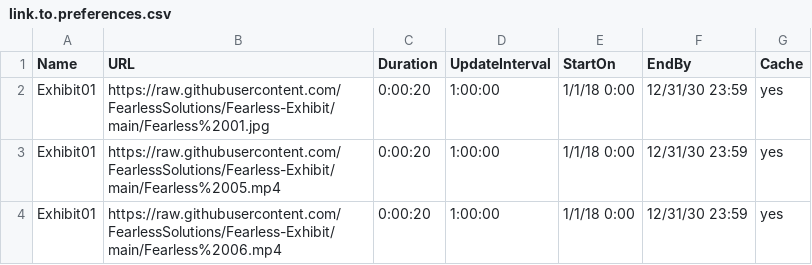
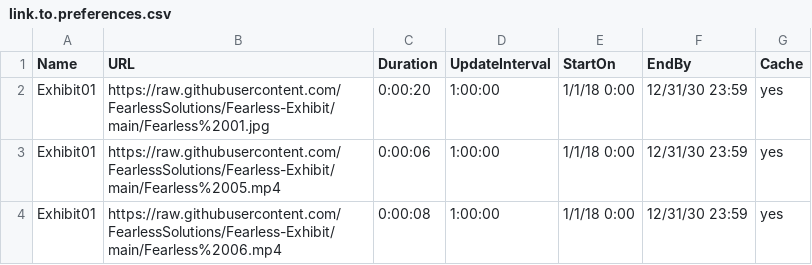
Before and after one commit to FearlessSolutions/Fearless-Exhibit, a CSV file: link.to.preferences.csv, drawn as a sheet.

Commit message:
Update link.to.preferences.csv

```diff
--- a/link.to.preferences.csv
+++ b/link.to.preferences.csv
@@ -2,3 +2,3 @@ Name,URL,Duration,UpdateInterval,StartOn,EndBy,Cache
 Exhibit01,https://raw.githubusercontent.com/FearlessSolutions/Fearless-Exhibit/main/Fearless%2001.jpg,0:00:20,1:00:00,1/1/18 0:00,12/31/30 23:59,yes
-Exhibit01,https://raw.githubusercontent.com/FearlessSolutions/Fearless-Exhibit/main/Fearless%2005.mp4,0:00:20,1:00:00,1/1/18 0:00,12/31/30 23:59,yes
-Exhibit01,https://raw.githubusercontent.com/FearlessSolutions/Fearless-Exhibit/main/Fearless%2006.mp4,0:00:20,1:00:00,1/1/18 0:00,12/31/30 23:59,yes
+Exhibit01,https://raw.githubusercontent.com/FearlessSolutions/Fearless-Exhibit/main/Fearless%2005.mp4,0:00:06,1:00:00,1/1/18 0:00,12/31/30 23:59,yes
+Exhibit01,https://raw.githubusercontent.com/FearlessSolutions/Fearless-Exhibit/main/Fearless%2006.mp4,0:00:08,1:00:00,1/1/18 0:00,12/31/30 23:59,yes
```
